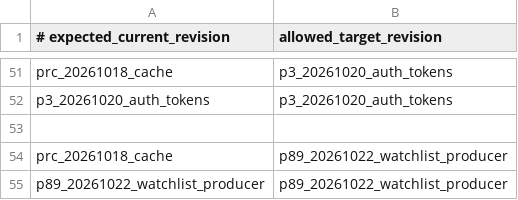
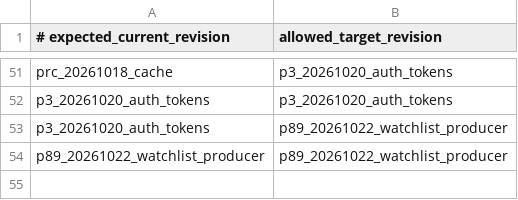
Before and after one commit to Verdaxis/verdaxis-backend, a TSV file: deploy/migration-checkpoints.tsv, drawn as a sheet; only a part is shown, gaps mark what is left out.

```diff
--- a/deploy/migration-checkpoints.tsv
+++ b/deploy/migration-checkpoints.tsv
@@ -52,4 +52,3 @@ prc_20261018_cache	p3_20261020_auth_tokens
 p3_20261020_auth_tokens	p3_20261020_auth_tokens
-
-prc_20261018_cache	p89_20261022_watchlist_producer
+p3_20261020_auth_tokens	p89_20261022_watchlist_producer
 p89_20261022_watchlist_producer	p89_20261022_watchlist_producer
```
Also changed, not shown: 5 other files.
